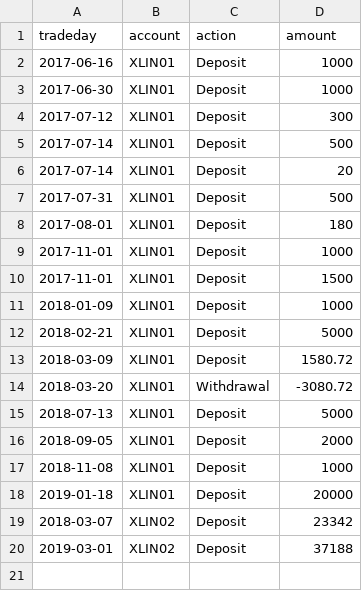
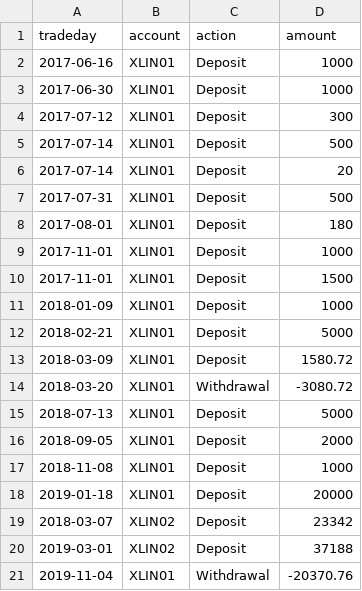
Before and after one commit to WesselMar/data-warehouse, a CSV file: csv/flows.csv, drawn as a sheet.

Commit message:
Update flows.csv

```diff
--- a/csv/flows.csv
+++ b/csv/flows.csv
@@ -20 +20,2 @@ tradeday,account,action,amount
 2019-03-01,XLIN02,Deposit,37188
+2019-11-04,XLIN01,Withdrawal,-20370.76
```
